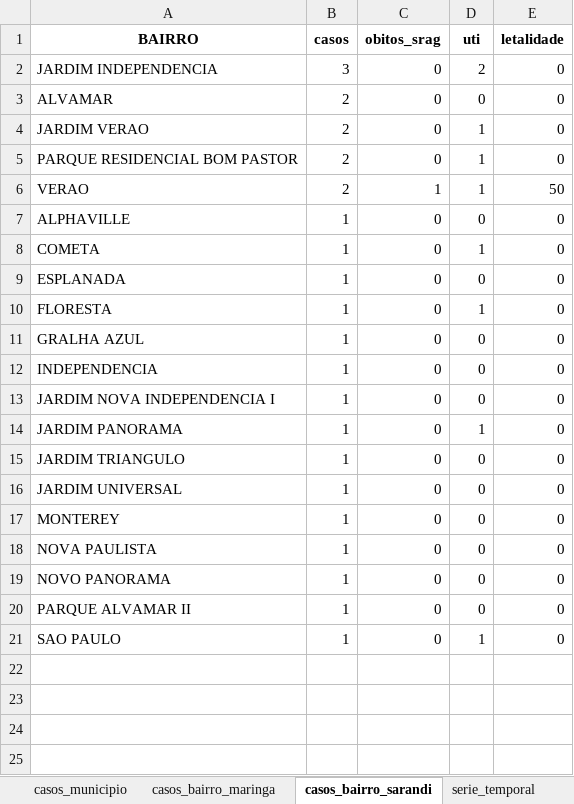
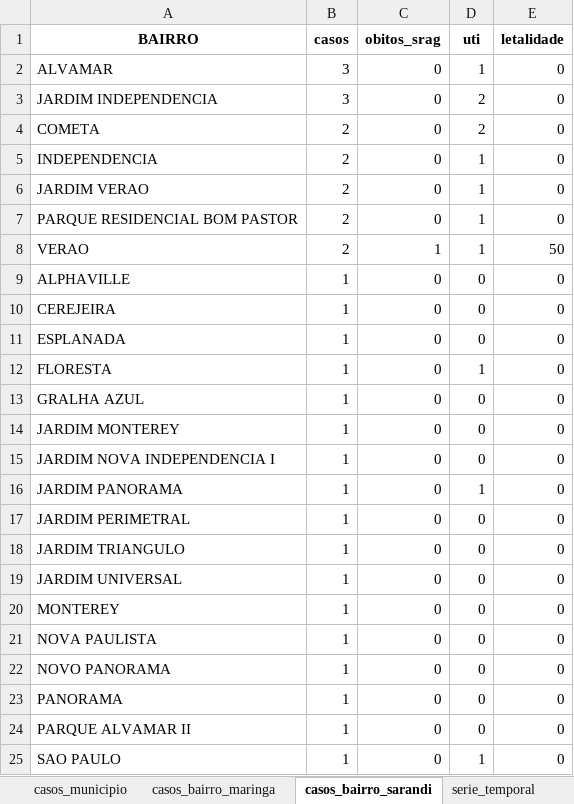
Before and after one commit to valentim1979/vigilancia-epidemiologica, an Excel workbook: tabelas/srag_15rs_2026.xlsx, sheet casos_bairro_sarandi, drawn as a sheet; values as stored, in another font and other column widths than the file's, no borders; addresses are those after the commit; the diff names each change by its address in the sheet, - before the commit and + after, or states it on an @@ line.

```diff
--- a/tabelas/srag_15rs_2026.xlsx (sheet casos_bairro_sarandi)
+++ b/tabelas/srag_15rs_2026.xlsx (sheet casos_bairro_sarandi)
+row 2: ALVAMAR | 3 | 0 | 1 | 0
-A4 (BAIRRO): ALVAMAR
+A4 (BAIRRO): COMETA
-D4 (uti): 0
+D4 (uti): 2
+row 5: INDEPENDENCIA | 2 | 0 | 1 | 0
-A10 (BAIRRO): COMETA
+A10 (BAIRRO): CEREJEIRA
-D10 (uti): 1
+D10 (uti): 0
-A14 (BAIRRO): INDEPENDENCIA
+A14 (BAIRRO): JARDIM MONTEREY
+row 17: JARDIM PERIMETRAL | 1 | 0 | 0 | 0
+row 23: PANORAMA | 1 | 0 | 0 | 0
```
Also changed, not shown: sheet casos_bairro_maringa, sheet casos_municipio, sheet serie_por_classificacao, sheet serie_temporal, 45 other files.
